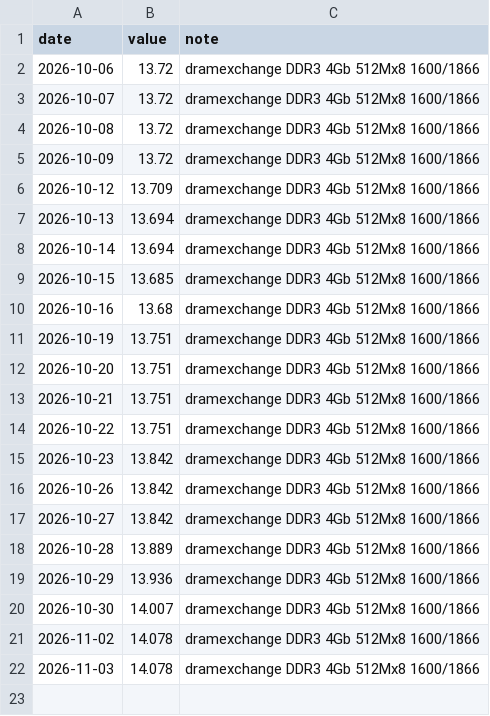
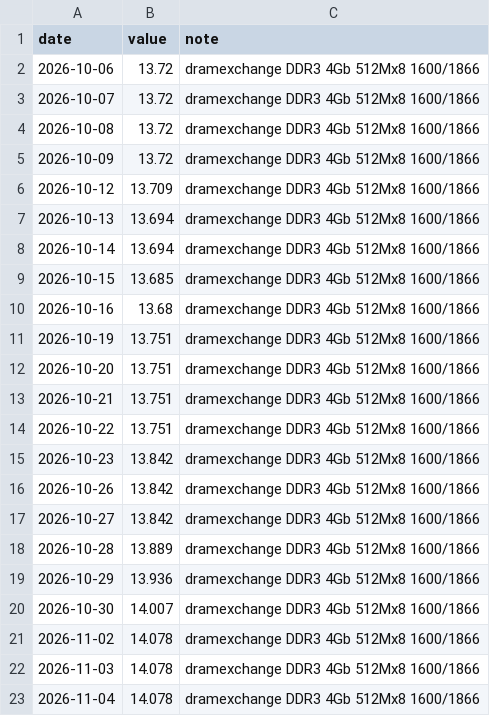
Before and after one commit to sjh991126/futureself-mvp, a CSV file: data/series/spot_dram_ddr3_4gb.csv, drawn as a sheet; the diff names each change by its address in the sheet, - before the commit and + after, or states it on an @@ line.

```diff
--- a/data/series/spot_dram_ddr3_4gb.csv
+++ b/data/series/spot_dram_ddr3_4gb.csv
+row 23: 2026-11-04 | 14.078 | dramexchange DDR3 4Gb 512Mx8 1600/1866
```
Also changed, not shown: data/series/spot_dram_ddr4_16gb.csv, data/series/spot_dram_ddr4_8gb.csv, 16 other files.
